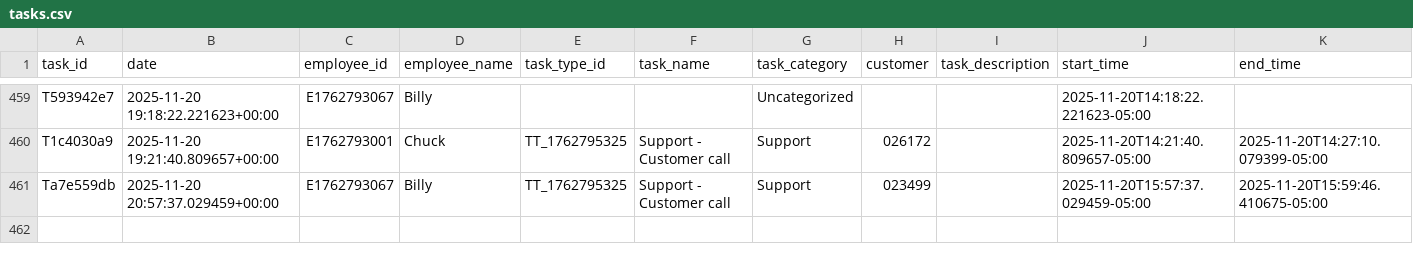
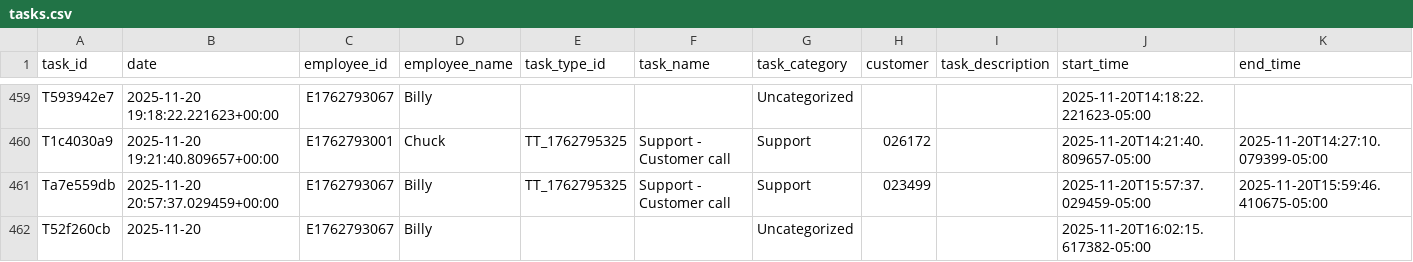
Before and after one commit to pwngithub/Employeetime, a CSV file: Data/tasks.csv, drawn as a sheet; only a part is shown, gaps mark what is left out; rows hold the shown columns only; the diff names each change by its address in the sheet, - before the commit and + after, or states it on an @@ line.

Commit message:
Add T52f260cb

```diff
--- a/Data/tasks.csv
+++ b/Data/tasks.csv
+row 462: T52f260cb | 2025-11-20 | E1762793067 | Billy |  |  | Uncategorized |  |  | 2025-11-20T16:02:15.617382-05:00
```
